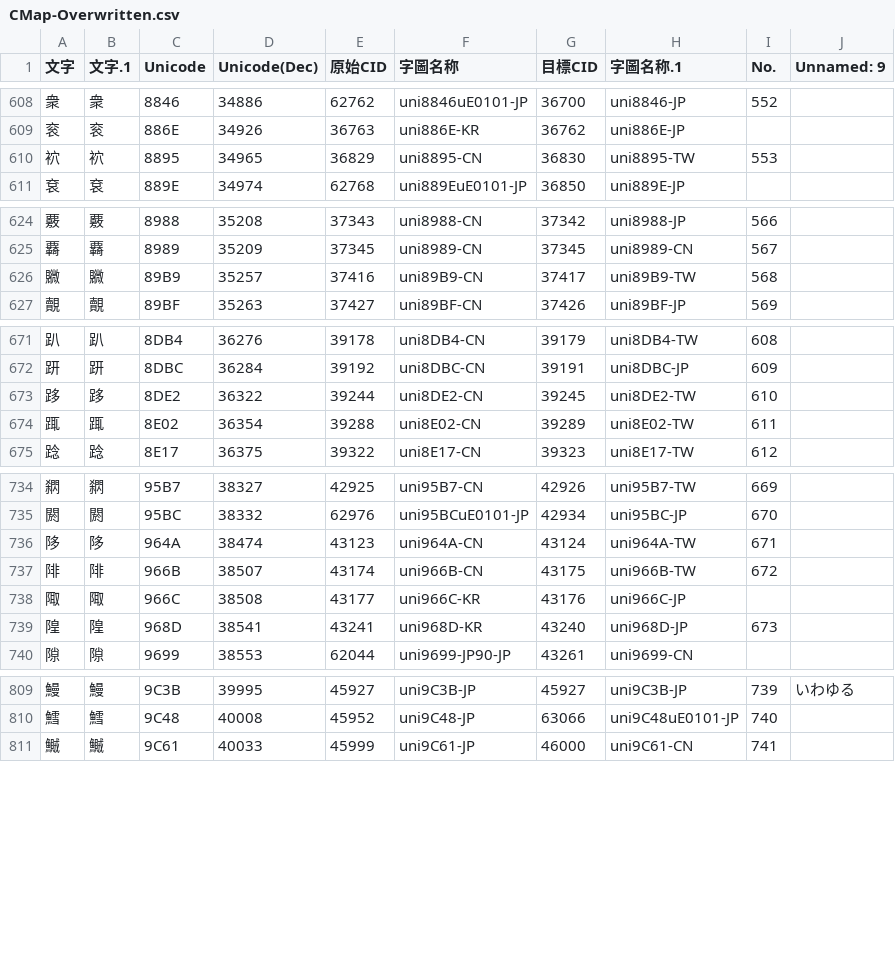
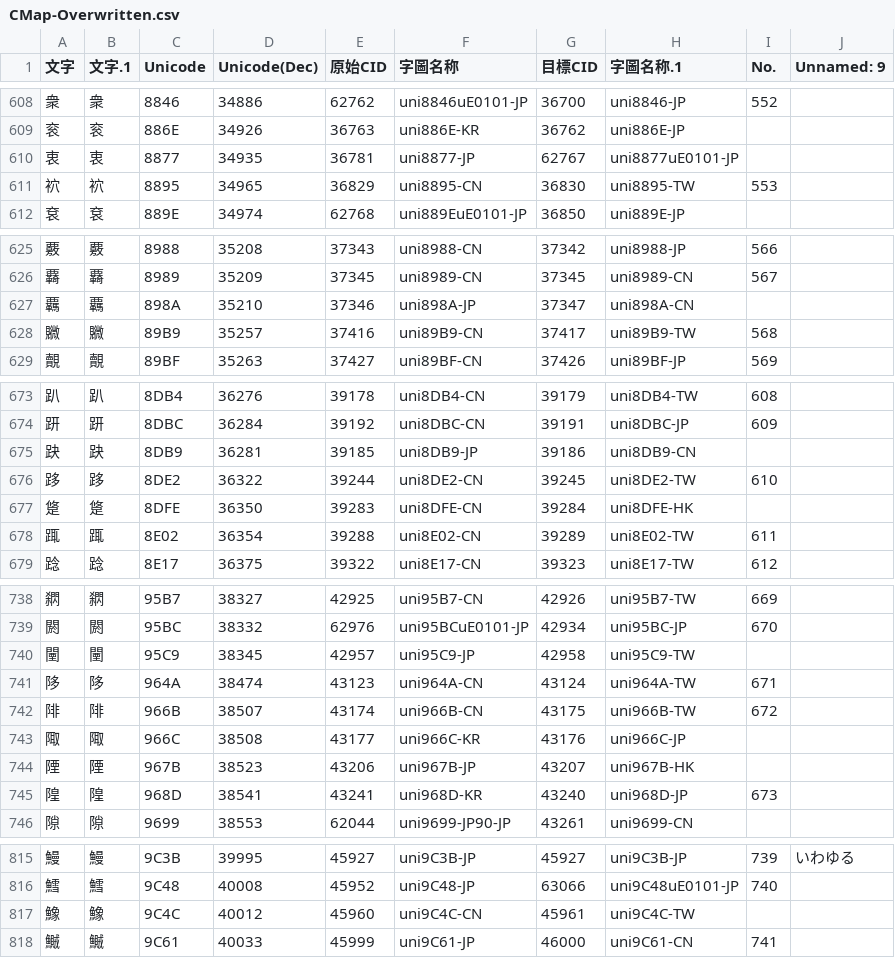
Before and after one commit to ChiuMing-Neko/ChiuKongGothic, a CSV file: Other/CMap-Overwritten.csv, drawn as a sheet; only a part is shown, gaps mark what is left out; the diff covers the shown part only; the diff names each change by its address in the sheet, - before the commit and + after, or states it on an @@ line.

```diff
--- a/Other/CMap-Overwritten.csv
+++ b/Other/CMap-Overwritten.csv
+row 610: 衷 | 衷 | 8877 | 34935 | 36781 | uni8877-JP | 62767 | uni8877uE0101-JP
+row 627: 覊 | 覊 | 898A | 35210 | 37346 | uni898A-JP | 37347 | uni898A-CN
+row 675: 趹 | 趹 | 8DB9 | 36281 | 39185 | uni8DB9-JP | 39186 | uni8DB9-CN
+row 677: 跾 | 跾 | 8DFE | 36350 | 39283 | uni8DFE-CN | 39284 | uni8DFE-HK
+row 740: 闉 | 闉 | 95C9 | 38345 | 42957 | uni95C9-JP | 42958 | uni95C9-TW
+row 744: 陻 | 陻 | 967B | 38523 | 43206 | uni967B-JP | 43207 | uni967B-HK
+row 817: 鱌 | 鱌 | 9C4C | 40012 | 45960 | uni9C4C-CN | 45961 | uni9C4C-TW
```
Also changed, not shown: 10 edited cells elsewhere in this file, Other/CMap-Overwritten_M.csv, Other/SVS_Ext.csv, 16 other files.
